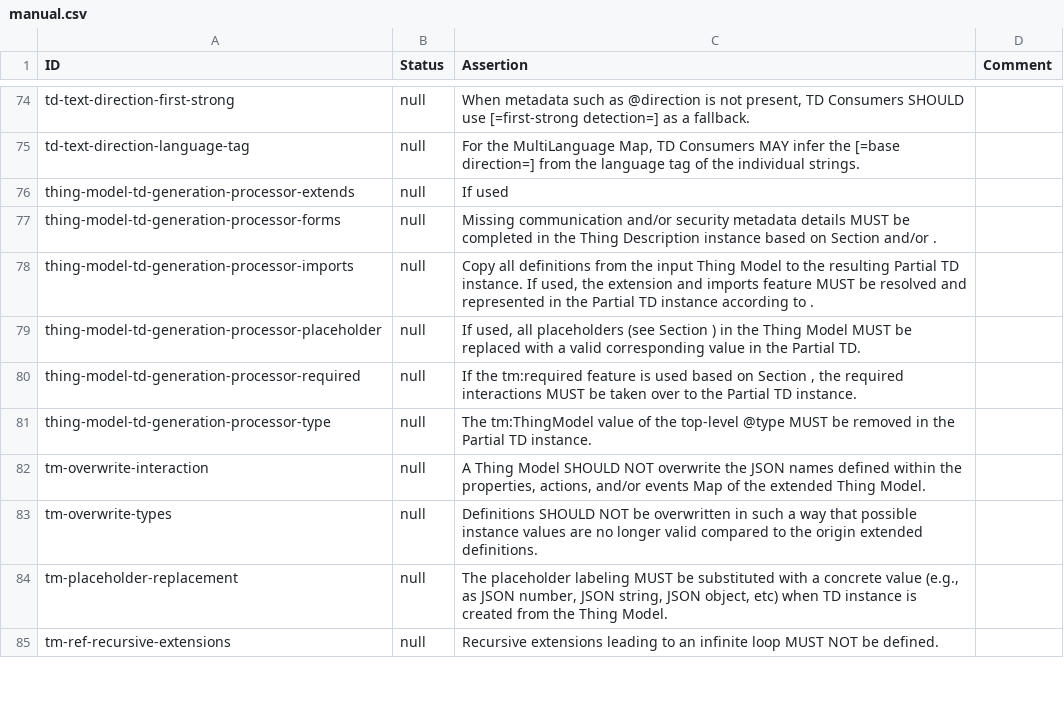
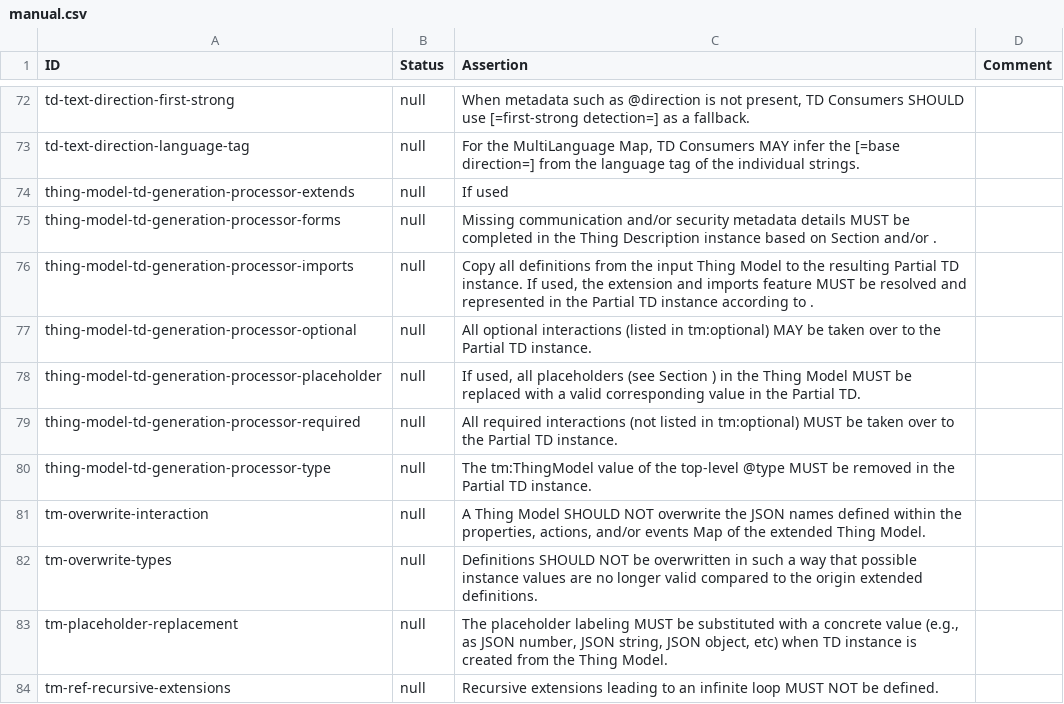
Before and after one commit to eclipse-thingweb/playground, a CSV file: packages/assertions/assertions-csv/manual.csv, drawn as a sheet; only a part is shown, gaps mark what is left out; the diff covers the shown part only.

Commit message:
chore: sync assertions.csv with the current assertions in the spec and generate manual.csv

```diff
--- a/packages/assertions/assertions-csv/manual.csv
+++ b/packages/assertions/assertions-csv/manual.csv
@@ -78,4 +76,5 @@
 "thing-model-td-generation-processor-imports","null","Copy all definitions from the input Thing Model to the resulting Partial TD instance. If used, the extension and imports feature MUST be resolved and represented in the Partial TD instance according to .",""
+"thing-model-td-generation-processor-optional","null","All optional interactions (listed in tm:optional) MAY be taken over to the Partial TD instance.",""
 "thing-model-td-generation-processor-placeholder","null","If used, all placeholders (see Section ) in the Thing Model MUST be replaced with a valid corresponding value in the Partial TD.",""
-"thing-model-td-generation-processor-required","null","If the tm:required feature is used based on Section , the required interactions MUST be taken over to the Partial TD instance.",""
+"thing-model-td-generation-processor-required","null","All required interactions (not listed in tm:optional) MUST be taken over to the Partial TD instance.",""
 "thing-model-td-generation-processor-type","null","The tm:ThingModel value of the top-level @type MUST be removed in the Partial TD instance.",""
```
Also changed, not shown: 6 added rows, 5 removed rows and 1 edited cell elsewhere in this file, packages/assertions/assertions-csv/implemented.csv, packages/assertions/assertions-csv/needsReview.csv, 8 other files.
